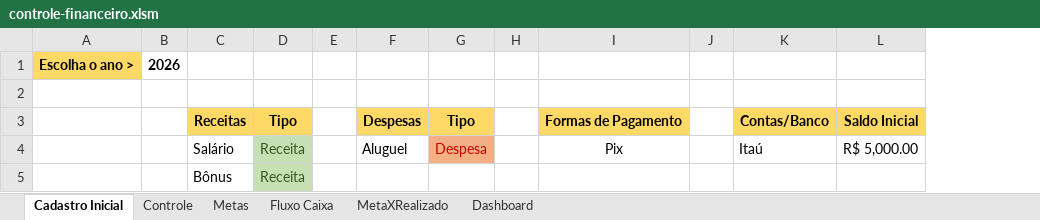
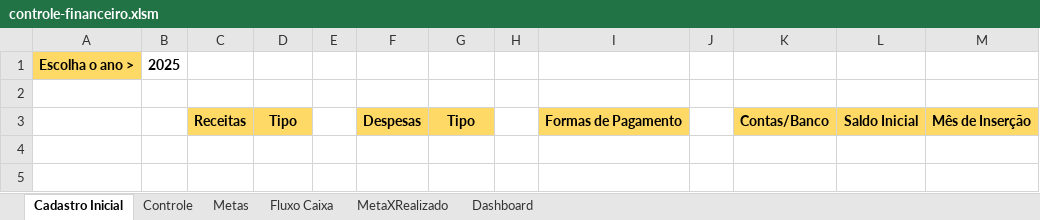
Before and after one commit to MedLucas11/excel-controle-financeiro, an Excel workbook: controle-financeiro.xlsm, sheet Cadastro Inicial, drawn as a sheet; values as stored, in another font and other column widths than the file's, no borders; charts and pictures not drawn; removed rows and columns are numbered as before the commit, all else as after; the diff names each change by its address in the sheet, - before the commit and + after, or states it on an @@ line.

```diff
--- a/controle-financeiro.xlsm (sheet Cadastro Inicial)
+++ b/controle-financeiro.xlsm (sheet Cadastro Inicial)
-column B, row 1: 2026
+column B, row 1: 2025
+column M, row 3: Mês de Inserção
-row 4:  |  | Salário | Receita |  | Aluguel | Despesa |  | Pix |  | Itaú | R$ 5,000.00
-row 5:  |  | Bônus | Receita
```
Also changed, not shown: sheet MetaXRealizado, sheet Fluxo Caixa, sheet Metas.
